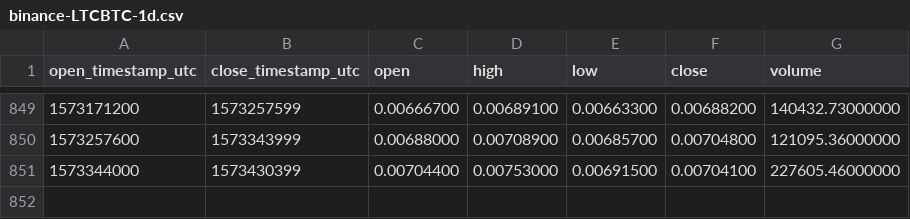
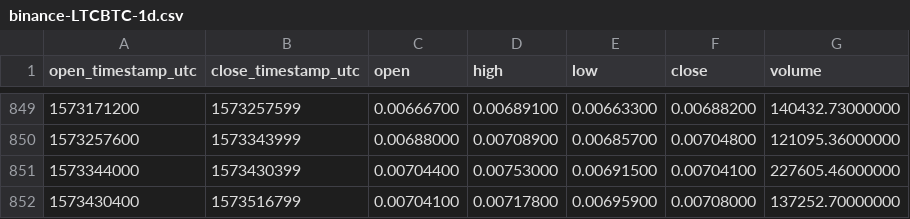
Before and after one commit to cryptobigbro/binance-LTCBTC, a CSV file: binance-LTCBTC-1d.csv, drawn as a sheet; only a part is shown, gaps mark what is left out; the diff names each change by its address in the sheet, - before the commit and + after, or states it on an @@ line.

Commit message:
Update OHLCV data.

```diff
--- a/binance-LTCBTC-1d.csv
+++ b/binance-LTCBTC-1d.csv
+row 852: 1573430400 | 1573516799 | 0.00704100 | 0.00717800 | 0.00695900 | 0.00708000 | 137252.70000000
```
Also changed, not shown: 1 other file.
